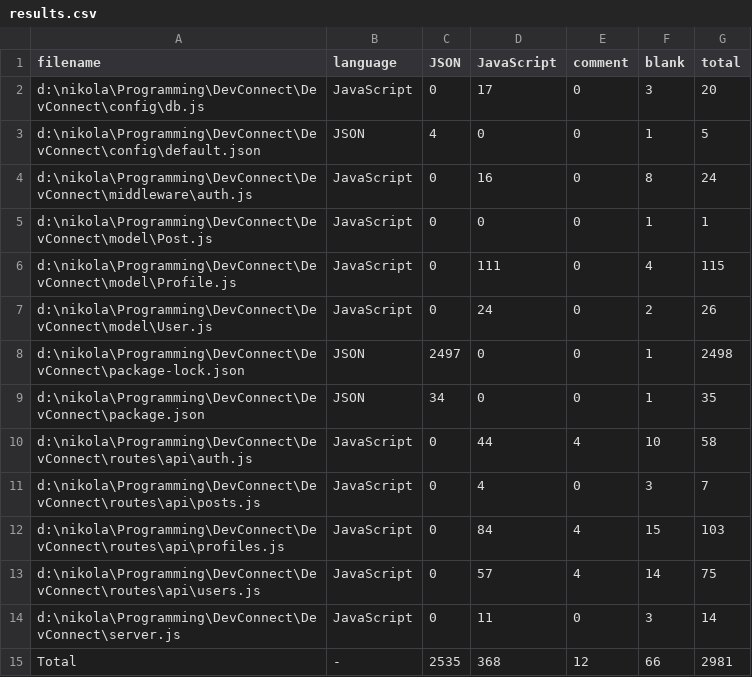
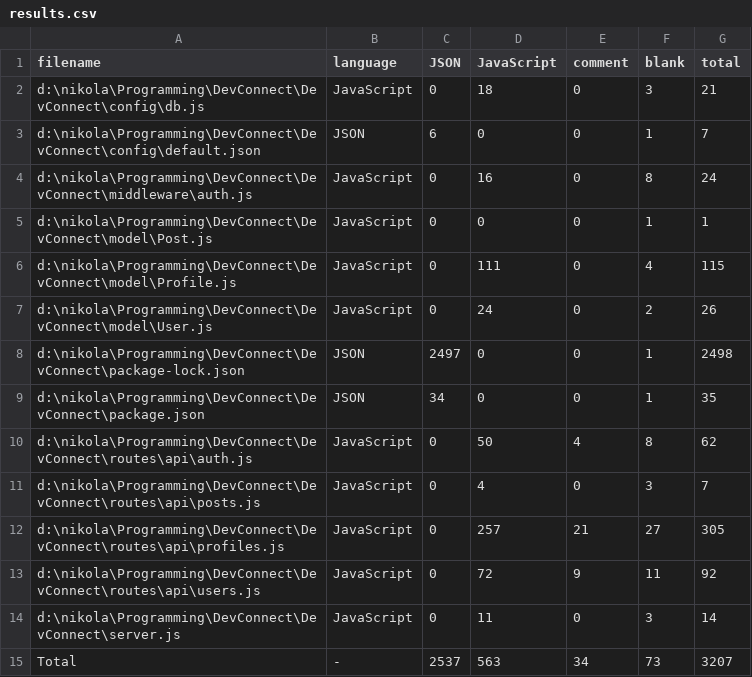
Before and after one commit to NikolaGocic/DevConnect, a CSV file: .VSCodeCounter/results.csv, drawn as a sheet.

```diff
--- a/.VSCodeCounter/results.csv
+++ b/.VSCodeCounter/results.csv
@@ -1,4 +1,4 @@
 filename, language, JSON, JavaScript, comment, blank, total
-d:\nikola\Programming\DevConnect\DevConnect\config\db.js, JavaScript, 0, 17, 0, 3, 20
-d:\nikola\Programming\DevConnect\DevConnect\config\default.json, JSON, 4, 0, 0, 1, 5
+d:\nikola\Programming\DevConnect\DevConnect\config\db.js, JavaScript, 0, 18, 0, 3, 21
+d:\nikola\Programming\DevConnect\DevConnect\config\default.json, JSON, 6, 0, 0, 1, 7
 d:\nikola\Programming\DevConnect\DevConnect\middleware\auth.js, JavaScript, 0, 16, 0, 8, 24
@@ -9,7 +9,7 @@ d:\nikola\Programming\DevConnect\DevConnect\package-lock.json, JSON, 2497, 0, 0,
 d:\nikola\Programming\DevConnect\DevConnect\package.json, JSON, 34, 0, 0, 1, 35
-d:\nikola\Programming\DevConnect\DevConnect\routes\api\auth.js, JavaScript, 0, 44, 4, 10, 58
+d:\nikola\Programming\DevConnect\DevConnect\routes\api\auth.js, JavaScript, 0, 50, 4, 8, 62
 d:\nikola\Programming\DevConnect\DevConnect\routes\api\posts.js, JavaScript, 0, 4, 0, 3, 7
-d:\nikola\Programming\DevConnect\DevConnect\routes\api\profiles.js, JavaScript, 0, 84, 4, 15, 103
-d:\nikola\Programming\DevConnect\DevConnect\routes\api\users.js, JavaScript, 0, 57, 4, 14, 75
+d:\nikola\Programming\DevConnect\DevConnect\routes\api\profiles.js, JavaScript, 0, 257, 21, 27, 305
+d:\nikola\Programming\DevConnect\DevConnect\routes\api\users.js, JavaScript, 0, 72, 9, 11, 92
 d:\nikola\Programming\DevConnect\DevConnect\server.js, JavaScript, 0, 11, 0, 3, 14
-Total, -, 2535, 368, 12, 66, 2981
+Total, -, 2537, 563, 34, 73, 3207
```
Also changed, not shown: 6 other files.
